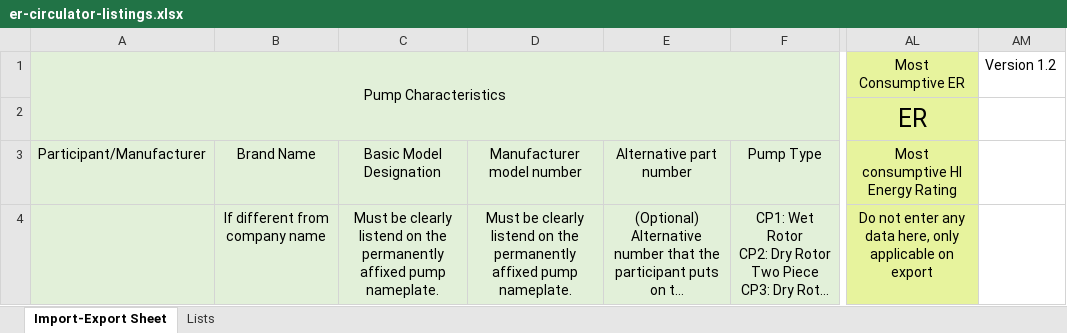
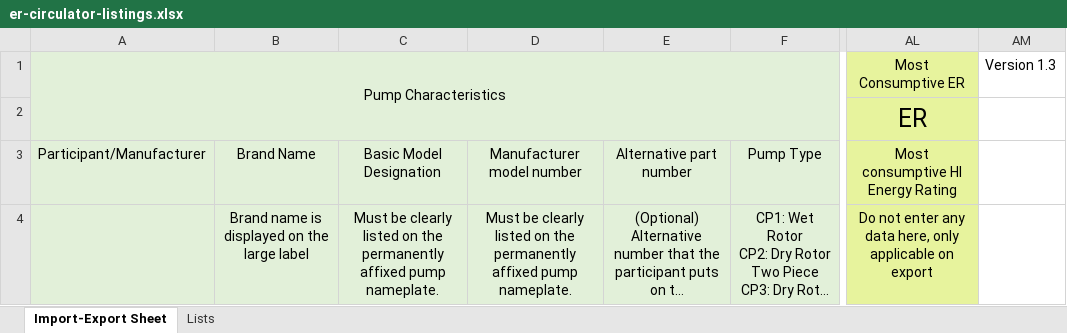
Before and after one commit to edlpumps/hi-er, an Excel workbook: routes/er-circulator-listings.xlsx, sheet Import-Export Sheet, drawn as a sheet; only a part is shown, gaps mark what is left out; long unchanged cells end in …; values as stored, in another font and other column widths than the file's, no borders; the diff names each change by its address in the sheet, - before the commit and + after, or states it on an @@ line.

```diff
--- a/routes/er-circulator-listings.xlsx (sheet Import-Export Sheet)
+++ b/routes/er-circulator-listings.xlsx (sheet Import-Export Sheet)
-AM1: Version 1.2
+AM1: Version 1.3
-B4: If different from company name
+B4: Brand name is displayed on the large label
-C4: …be clearly listend on the…
+C4: …be clearly listed on the…
-D4: …be clearly listend on the…
+D4: …be clearly listed on the…
```
Also changed, not shown: controllers/er-circulator-listings.xlsx, 3 other files.
